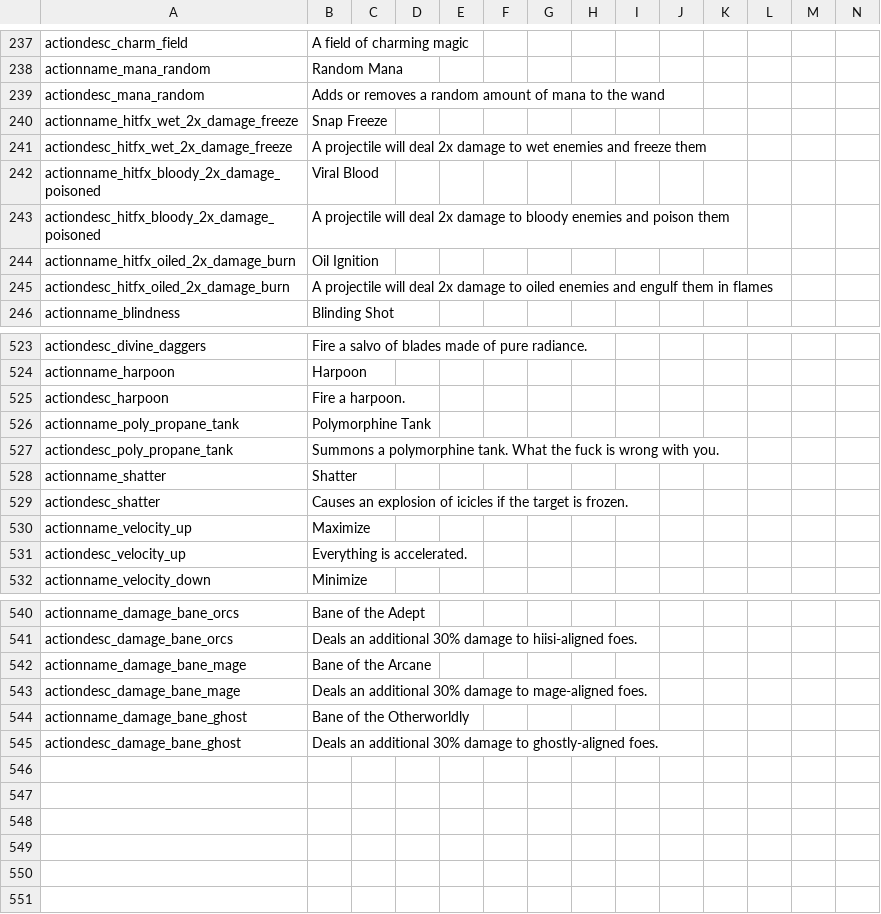
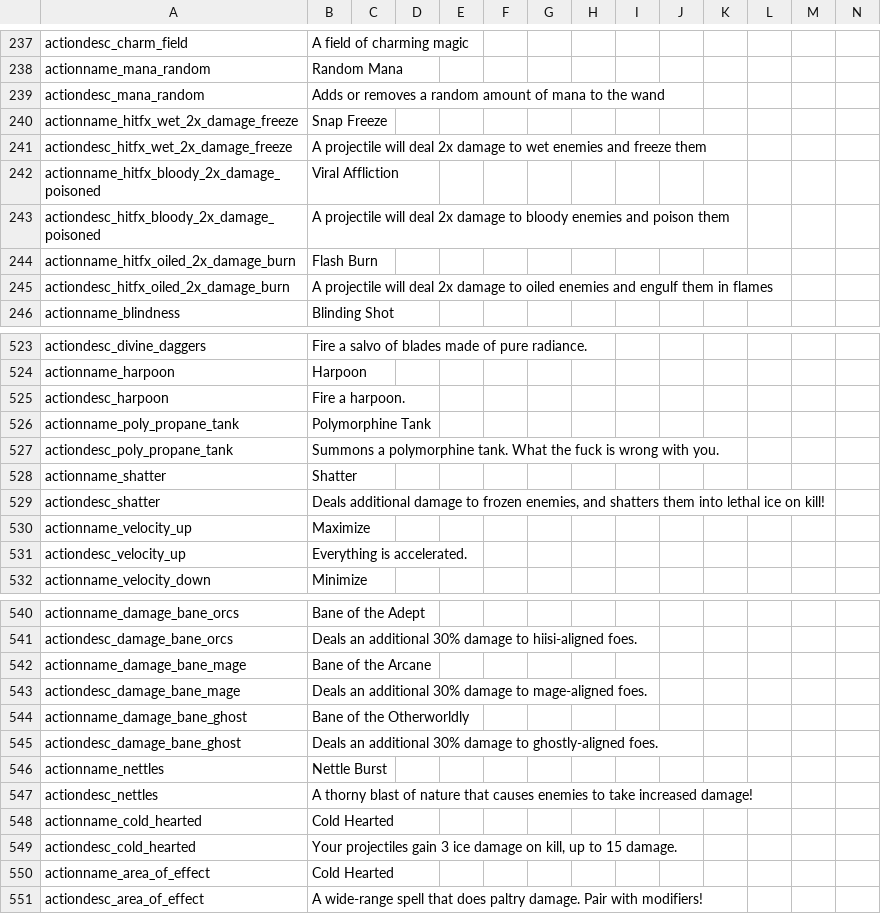
Before and after one commit to Copious-Modding-Industries/copis_things, a CSV file: files/translations/actions.csv, drawn as a sheet; only a part is shown, gaps mark what is left out.

```diff
--- a/files/translations/actions.csv
+++ b/files/translations/actions.csv
@@ -241,5 +241,5 @@ actionname_hitfx_wet_2x_damage_freeze,"Snap Freeze",,,,,,,,,,,,
 actiondesc_hitfx_wet_2x_damage_freeze,"A projectile will deal 2x damage to wet enemies and freeze them",,,,,,,,,,,,
-actionname_hitfx_bloody_2x_damage_poisoned,"Viral Blood",,,,,,,,,,,,
+actionname_hitfx_bloody_2x_damage_poisoned,"Viral Affliction",,,,,,,,,,,,
 actiondesc_hitfx_bloody_2x_damage_poisoned,"A projectile will deal 2x damage to bloody enemies and poison them",,,,,,,,,,,,
-actionname_hitfx_oiled_2x_damage_burn,"Oil Ignition",,,,,,,,,,,,
+actionname_hitfx_oiled_2x_damage_burn,"Flash Burn",,,,,,,,,,,,
 actiondesc_hitfx_oiled_2x_damage_burn,"A projectile will deal 2x damage to oiled enemies and engulf them in flames",,,,,,,,,,,,
@@ -528,3 +528,3 @@ actiondesc_poly_propane_tank,"Summons a polymorphine tank. What the fuck is wron
 actionname_shatter,"Shatter",,,,,,,,,,,,
-actiondesc_shatter,"Causes an explosion of icicles if the target is frozen.",,,,,,,,,,,,
+actiondesc_shatter,"Deals additional damage to frozen enemies, and shatters them into lethal ice on kill!",,,,,,,,,,,,
 actionname_velocity_up,"Maximize",,,,,,,,,,,,
@@ -545 +545,7 @@ actionname_damage_bane_ghost,"Bane of the Otherworldly",,,,,,,,,,,,
 actiondesc_damage_bane_ghost,"Deals an additional 30% damage to ghostly-aligned foes.",,,,,,,,,,,,
+actionname_nettles,"Nettle Burst",,,,,,,,,,,,
+actiondesc_nettles,"A thorny blast of nature that causes enemies to take increased damage!",,,,,,,,,,,,
+actionname_cold_hearted,"Cold Hearted",,,,,,,,,,,,
+actiondesc_cold_hearted,"Your projectiles gain 3 ice damage on kill, up to 15 damage.",,,,,,,,,,,,
+actionname_area_of_effect,"Cold Hearted",,,,,,,,,,,,
+actiondesc_area_of_effect,"A wide-range spell that does paltry damage. Pair with modifiers!",,,,,,,,,,,,
```
Also changed, not shown: files/translations/effects.csv, 33 other files.
